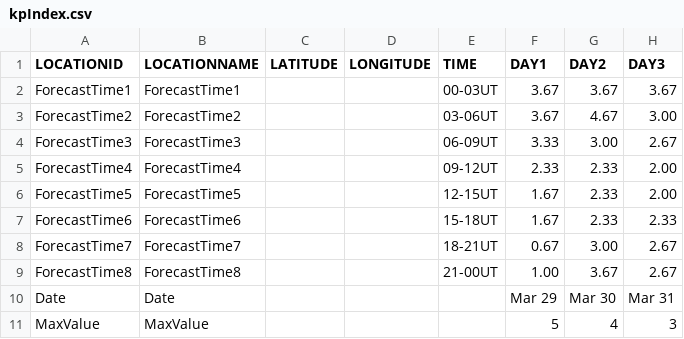
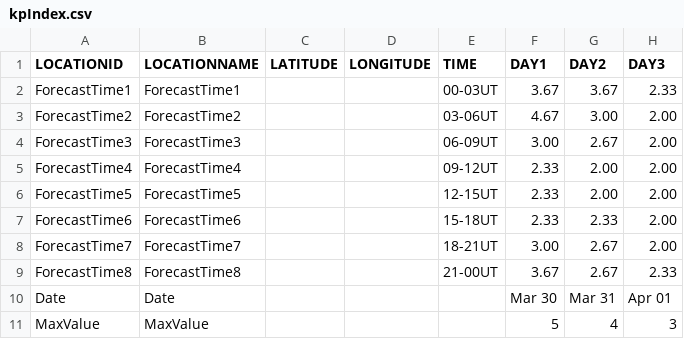
Before and after one commit to theweatherman561/cpcTeleconnectionNavCSV, a CSV file: kpIndex.csv, drawn as a sheet.

Commit message:
updated files

```diff
--- a/kpIndex.csv
+++ b/kpIndex.csv
@@ -1,11 +1,11 @@
 LOCATIONID,LOCATIONNAME,LATITUDE,LONGITUDE,TIME,DAY1,DAY2,DAY3
-ForecastTime1,ForecastTime1,,,00-03UT,3.67,3.67,3.67
-ForecastTime2,ForecastTime2,,,03-06UT,3.67,4.67,3.00
-ForecastTime3,ForecastTime3,,,06-09UT,3.33,3.00,2.67
-ForecastTime4,ForecastTime4,,,09-12UT,2.33,2.33,2.00
-ForecastTime5,ForecastTime5,,,12-15UT,1.67,2.33,2.00
-ForecastTime6,ForecastTime6,,,15-18UT,1.67,2.33,2.33
-ForecastTime7,ForecastTime7,,,18-21UT,0.67,3.00,2.67
-ForecastTime8,ForecastTime8,,,21-00UT,1.00,3.67,2.67
-Date,Date,,,,Mar 29,Mar 30,Mar 31
+ForecastTime1,ForecastTime1,,,00-03UT,3.67,3.67,2.33
+ForecastTime2,ForecastTime2,,,03-06UT,4.67,3.00,2.00
+ForecastTime3,ForecastTime3,,,06-09UT,3.00,2.67,2.00
+ForecastTime4,ForecastTime4,,,09-12UT,2.33,2.00,2.00
+ForecastTime5,ForecastTime5,,,12-15UT,2.33,2.00,2.00
+ForecastTime6,ForecastTime6,,,15-18UT,2.33,2.33,2.00
+ForecastTime7,ForecastTime7,,,18-21UT,3.00,2.67,2.00
+ForecastTime8,ForecastTime8,,,21-00UT,3.67,2.67,2.33
+Date,Date,,,,Mar 30,Mar 31,Apr 01
 MaxValue,MaxValue,,,,5,4,3
```
